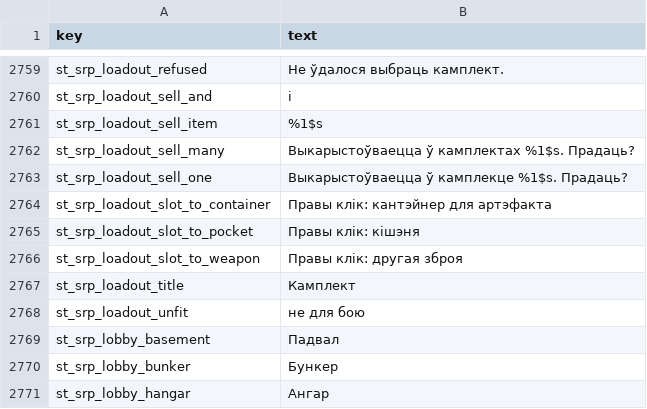
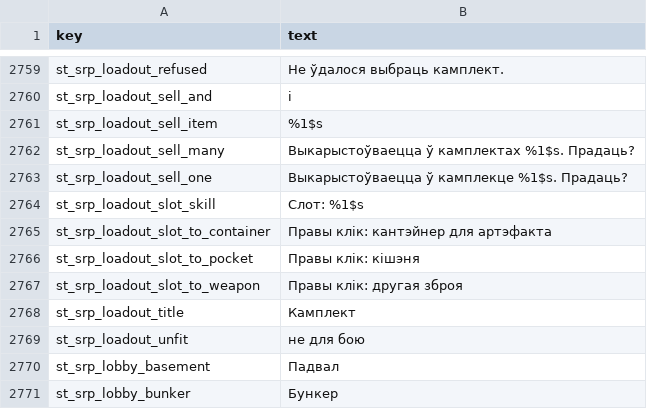
Before and after one commit to srp-survarium/skhid-srp, a TSV file: srp-026g/client-patches/localization/belarusian.tsv, drawn as a sheet; only a part is shown, gaps mark what is left out; the shorter side is filled out with more unchanged rows.

Commit message:
Perk slots: RMB on the open weapon slot takes the pocket again; tips name the skill
The owner, testing #2476: "rmb on Deep pocket enabled weapon doesn't switch",
and "also pop up helper messages even on items should say which skill this
'slot' corresponds to".

- A right click on the empty open second weapon slot takes the pocket again;
  holding a weapon, a right click is the weapon's menu as ever (the red pocket
  switches then, the weapon going back with the sound and the shake).
- Every perk slot's tip names its skill in the game's own names: an empty slot
  and the red locks "Deep Pockets — Right-click: second weapon"; a slot holding
  an item keeps the item's card and shows "Slot: Deep Pockets" above it (new
  st_srp_loadout_slot_skill in every dictionary).
- Spec and harness updated (the sheet draws the tips, with a held-item hover).

```diff
--- a/srp-026g/client-patches/localization/belarusian.tsv
+++ b/srp-026g/client-patches/localization/belarusian.tsv
@@ -2763,2 +2763,3 @@ st_srp_loadout_sell_many	Выкарыстоўваецца ў камплекта
 st_srp_loadout_sell_one	Выкарыстоўваецца ў камплекце %1$s. Прадаць?
+st_srp_loadout_slot_skill	Слот: %1$s
 st_srp_loadout_slot_to_container	Правы клік: кантэйнер для артэфакта
```
Also changed, not shown: srp-026g/client-patches/localization/croatian.tsv, srp-026g/client-patches/localization/polish.tsv, 14 other files.
